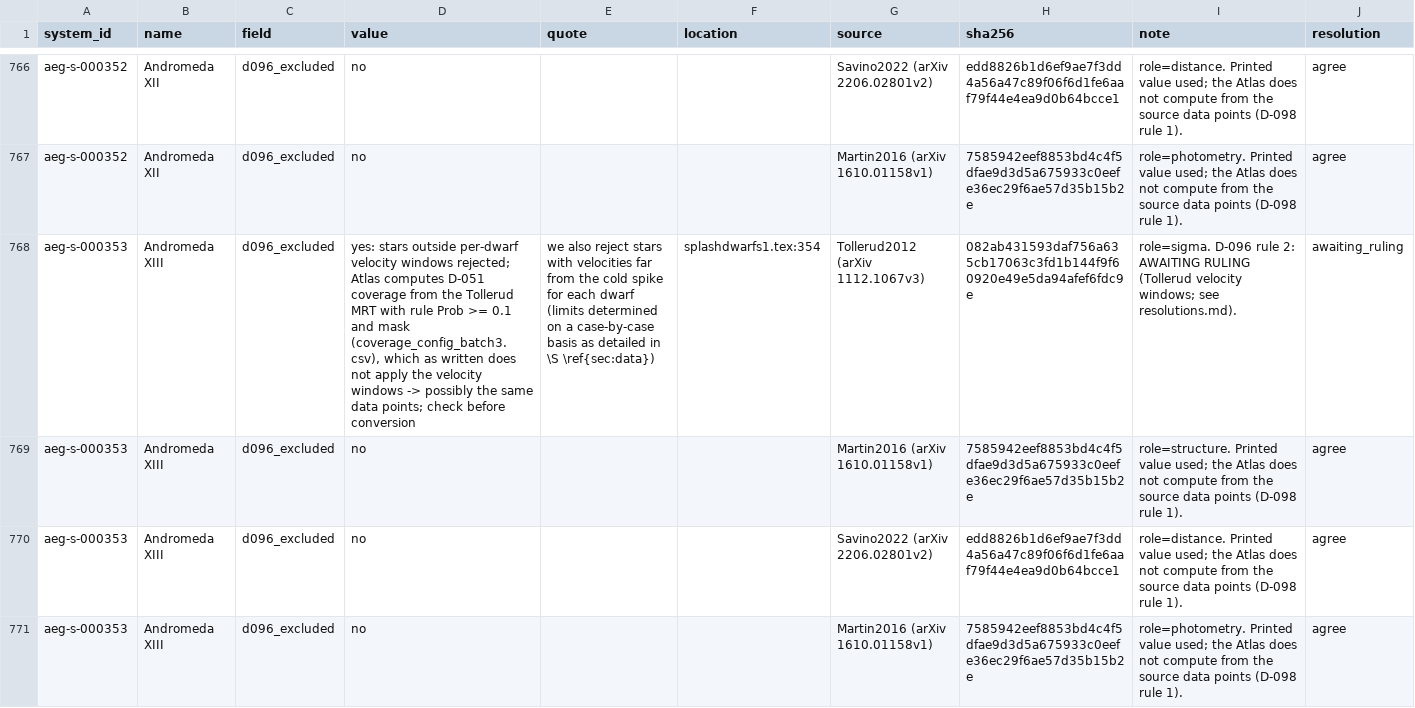
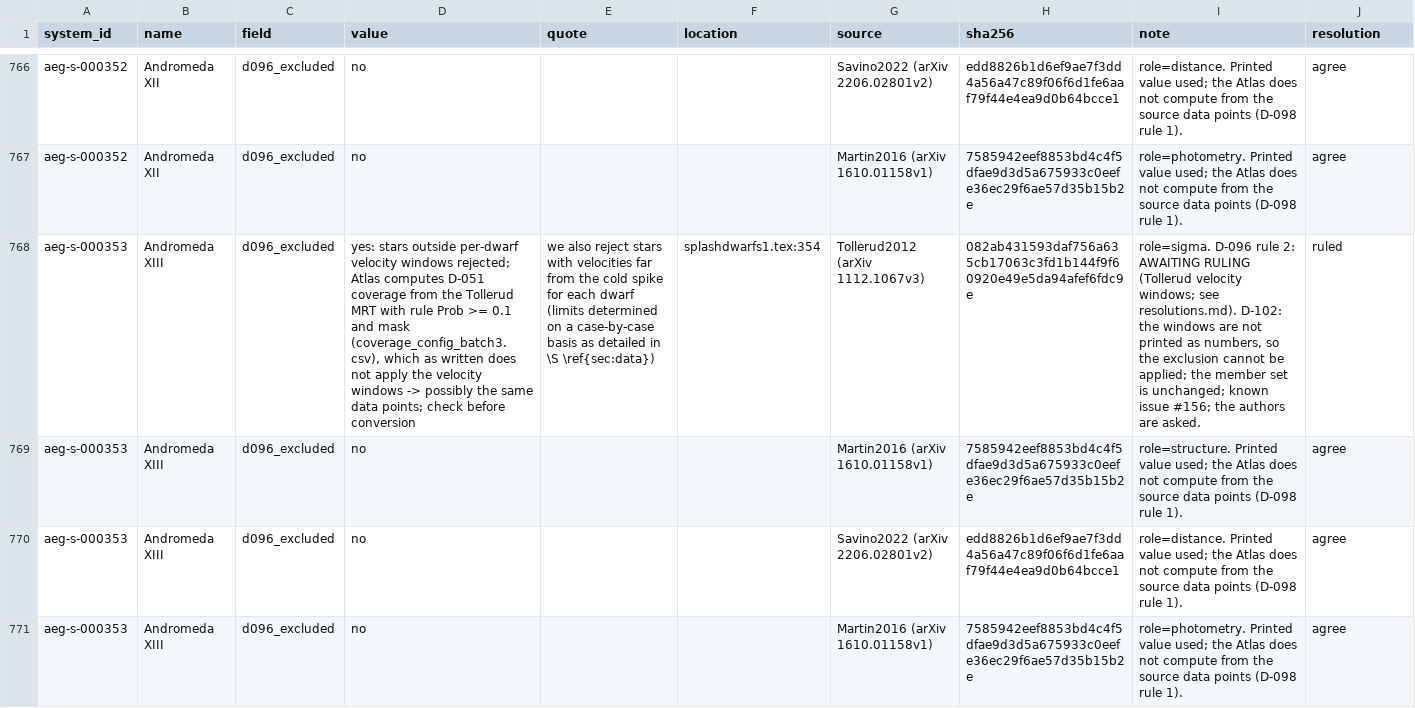
Before and after one commit to extragravitation/atlas, a CSV file: data/packages/aeg-d-dwarfs/v2/reading/resolved.csv, drawn as a sheet; only a part is shown, gaps mark what is left out; the diff covers the shown part only; the diff names each change by its address in the sheet, - before the commit and + after, or states it on an @@ line.

```diff
--- a/data/packages/aeg-d-dwarfs/v2/reading/resolved.csv
+++ b/data/packages/aeg-d-dwarfs/v2/reading/resolved.csv
-I768 (note): …see resolutions.md).
+I768 (note): …see resolutions.md). D-102: the windows are not printed as numbers, so the exclusion cannot be applied; the member set is unchanged; known issue #156; the authors are asked.
-J768 (resolution): awaiting_ruling
+J768 (resolution): ruled
```
Also changed, not shown: 24 edited cells elsewhere in this file, 4 other files.
